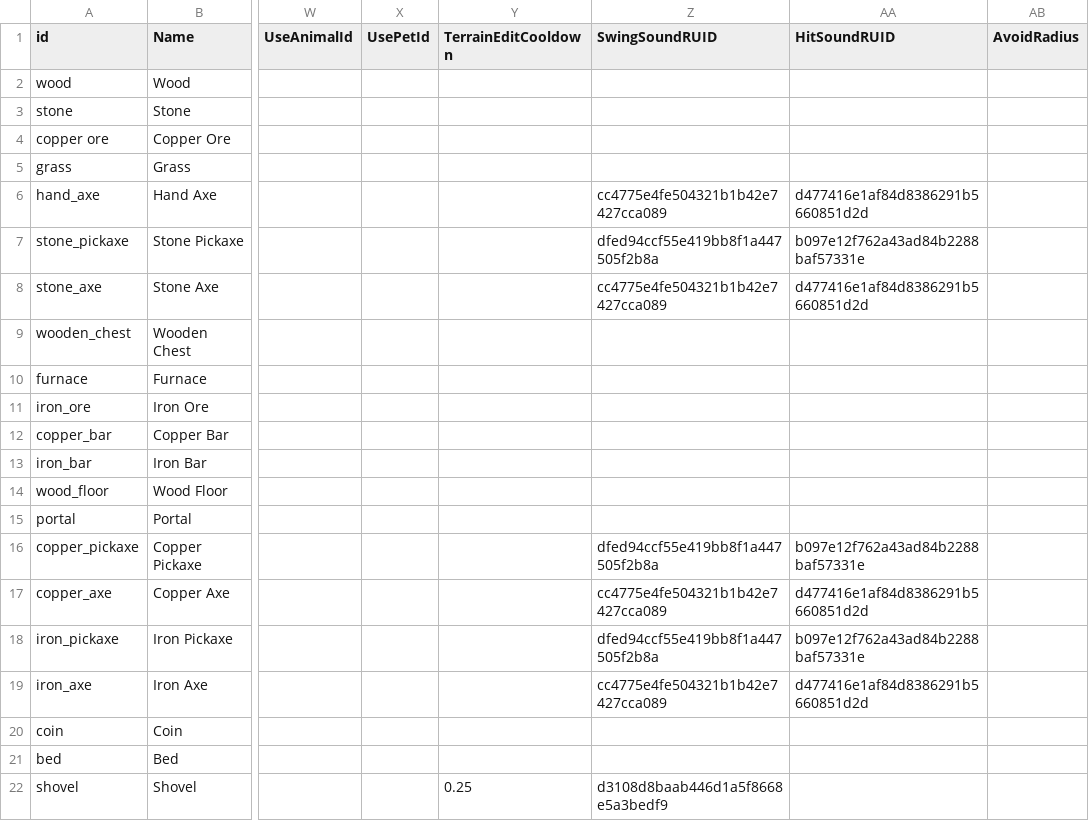
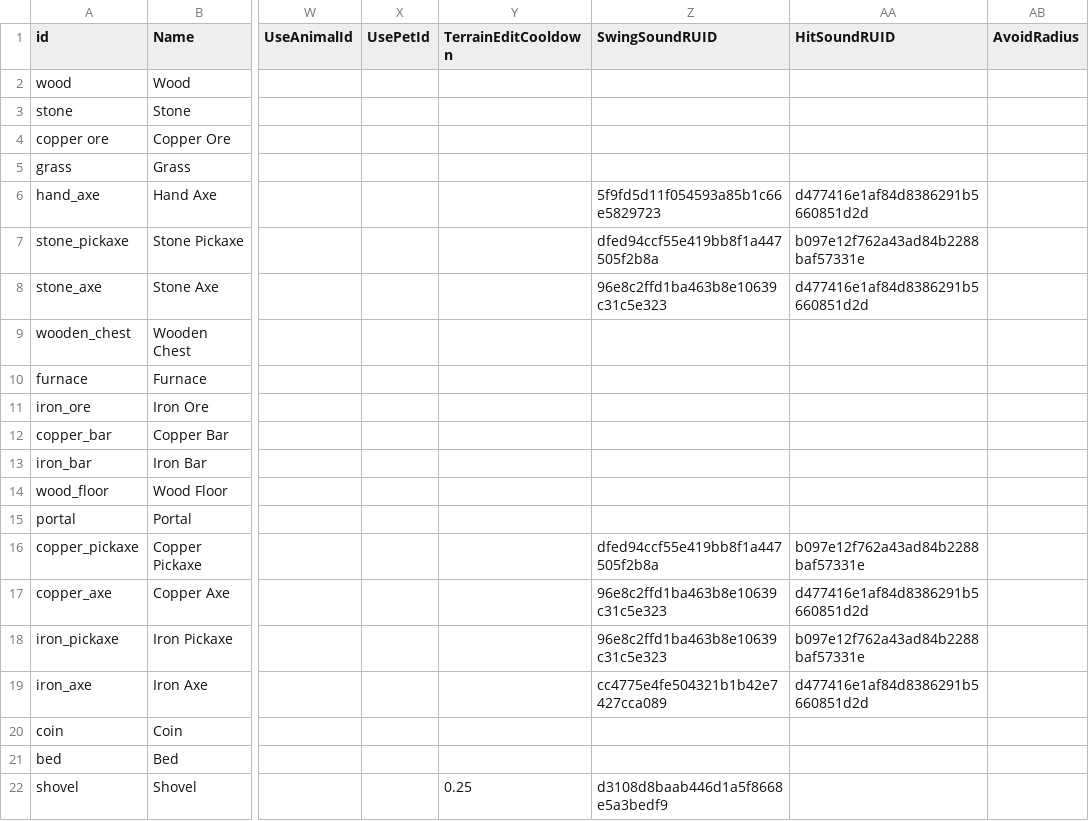
Before and after one commit to Sprityoon/mswgitt, a CSV file: RootDesk/MyDesk/item/DataSets/item_dataset.csv, drawn as a sheet; only a part is shown, gaps mark what is left out; the diff names each change by its address in the sheet, - before the commit and + after, or states it on an @@ line.

```diff
--- a/RootDesk/MyDesk/item/DataSets/item_dataset.csv
+++ b/RootDesk/MyDesk/item/DataSets/item_dataset.csv
-Z6 (SwingSoundRUID): cc4775e4fe504321b1b42e7427cca089
+Z6 (SwingSoundRUID): 5f9fd5d11f054593a85b1c66e5829723
-Z8 (SwingSoundRUID): cc4775e4fe504321b1b42e7427cca089
+Z8 (SwingSoundRUID): 96e8c2ffd1ba463b8e10639c31c5e323
-Z17 (SwingSoundRUID): cc4775e4fe504321b1b42e7427cca089
+Z17 (SwingSoundRUID): 96e8c2ffd1ba463b8e10639c31c5e323
-Z18 (SwingSoundRUID): dfed94ccf55e419bb8f1a447505f2b8a
+Z18 (SwingSoundRUID): 96e8c2ffd1ba463b8e10639c31c5e323
```
Also changed, not shown: RootDesk/MyDesk/UI/DataSets/MapCameraDataSet.csv, 24 other files.
